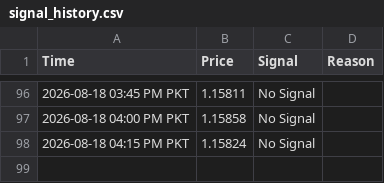
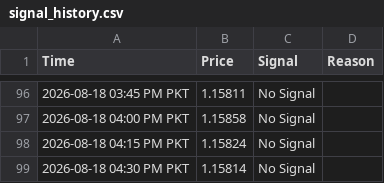
Before and after one commit to syed17wali/Aqua-Signal-Bot, a CSV file: signal_history.csv, drawn as a sheet; only a part is shown, gaps mark what is left out; the diff names each change by its address in the sheet, - before the commit and + after, or states it on an @@ line.

Commit message:
Update signal history

```diff
--- a/signal_history.csv
+++ b/signal_history.csv
+row 99: 2026-08-18 04:30 PM PKT | 1.15814 | No Signal
```
